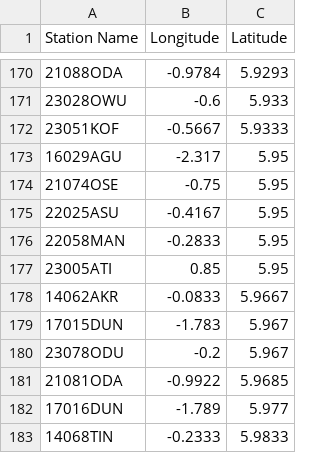
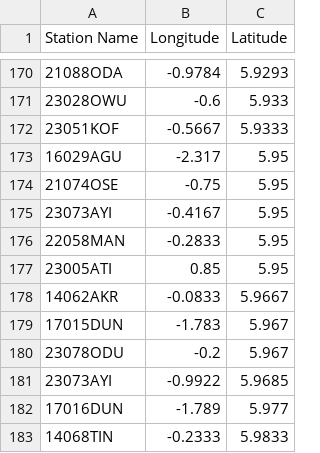
Before and after one commit to hgreatrex/GEOG364_Labs, a CSV file: Lab_2/Lab02_GhanaMetStations.csv, drawn as a sheet; only a part is shown, gaps mark what is left out.

Commit message:
edited stations

```diff
--- a/Lab_2/Lab02_GhanaMetStations.csv
+++ b/Lab_2/Lab02_GhanaMetStations.csv
@@ -174,3 +174,3 @@ Station Name,Longitude,Latitude
 21074OSE,-0.75,5.95
-22025ASU,-0.4167,5.95
+23073AYI,-0.4167,5.95
 22058MAN,-0.2833,5.95
@@ -180,3 +180,3 @@ Station Name,Longitude,Latitude
 23078ODU,-0.2,5.967
-21081ODA,-0.9922,5.9685
+23073AYI,-0.9922,5.9685
 17016DUN,-1.789,5.977
```
